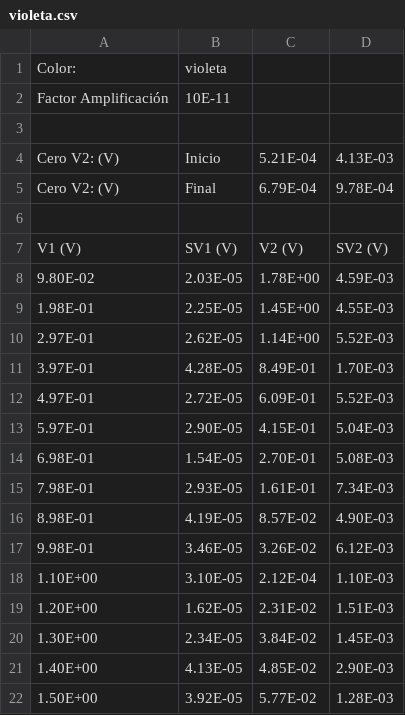
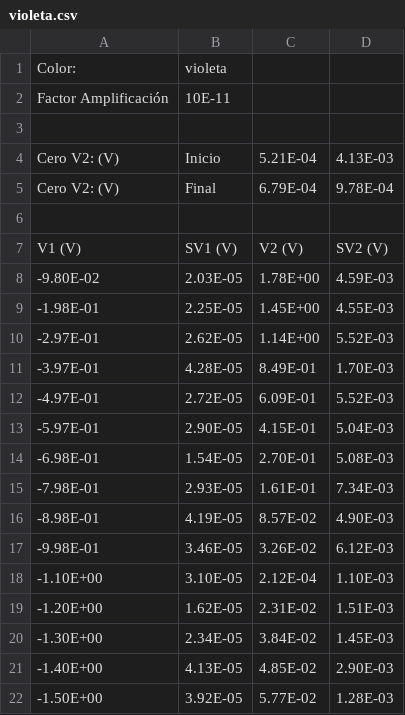
Before and after one commit to JFernando6321/Planck-s-Constant-Determination, a CSV file: lab/violeta.csv, drawn as a sheet.

```diff
--- a/lab/violeta.csv
+++ b/lab/violeta.csv
@@ -7,16 +7,16 @@
 "V1 (V)","SV1 (V)","V2 (V)","SV2 (V)"
-9.80E-02,2.03E-05,1.78E+00,4.59E-03
-1.98E-01,2.25E-05,1.45E+00,4.55E-03
-2.97E-01,2.62E-05,1.14E+00,5.52E-03
-3.97E-01,4.28E-05,8.49E-01,1.70E-03
-4.97E-01,2.72E-05,6.09E-01,5.52E-03
-5.97E-01,2.90E-05,4.15E-01,5.04E-03
-6.98E-01,1.54E-05,2.70E-01,5.08E-03
-7.98E-01,2.93E-05,1.61E-01,7.34E-03
-8.98E-01,4.19E-05,8.57E-02,4.90E-03
-9.98E-01,3.46E-05,3.26E-02,6.12E-03
-1.10E+00,3.10E-05,2.12E-04,1.10E-03
-1.20E+00,1.62E-05,2.31E-02,1.51E-03
-1.30E+00,2.34E-05,3.84E-02,1.45E-03
-1.40E+00,4.13E-05,4.85E-02,2.90E-03
-1.50E+00,3.92E-05,5.77E-02,1.28E-03
+-9.80E-02,2.03E-05,1.78E+00,4.59E-03
+-1.98E-01,2.25E-05,1.45E+00,4.55E-03
+-2.97E-01,2.62E-05,1.14E+00,5.52E-03
+-3.97E-01,4.28E-05,8.49E-01,1.70E-03
+-4.97E-01,2.72E-05,6.09E-01,5.52E-03
+-5.97E-01,2.90E-05,4.15E-01,5.04E-03
+-6.98E-01,1.54E-05,2.70E-01,5.08E-03
+-7.98E-01,2.93E-05,1.61E-01,7.34E-03
+-8.98E-01,4.19E-05,8.57E-02,4.90E-03
+-9.98E-01,3.46E-05,3.26E-02,6.12E-03
+-1.10E+00,3.10E-05,2.12E-04,1.10E-03
+-1.20E+00,1.62E-05,2.31E-02,1.51E-03
+-1.30E+00,2.34E-05,3.84E-02,1.45E-03
+-1.40E+00,4.13E-05,4.85E-02,2.90E-03
+-1.50E+00,3.92E-05,5.77E-02,1.28E-03
```
Also changed, not shown: 7 other files.
